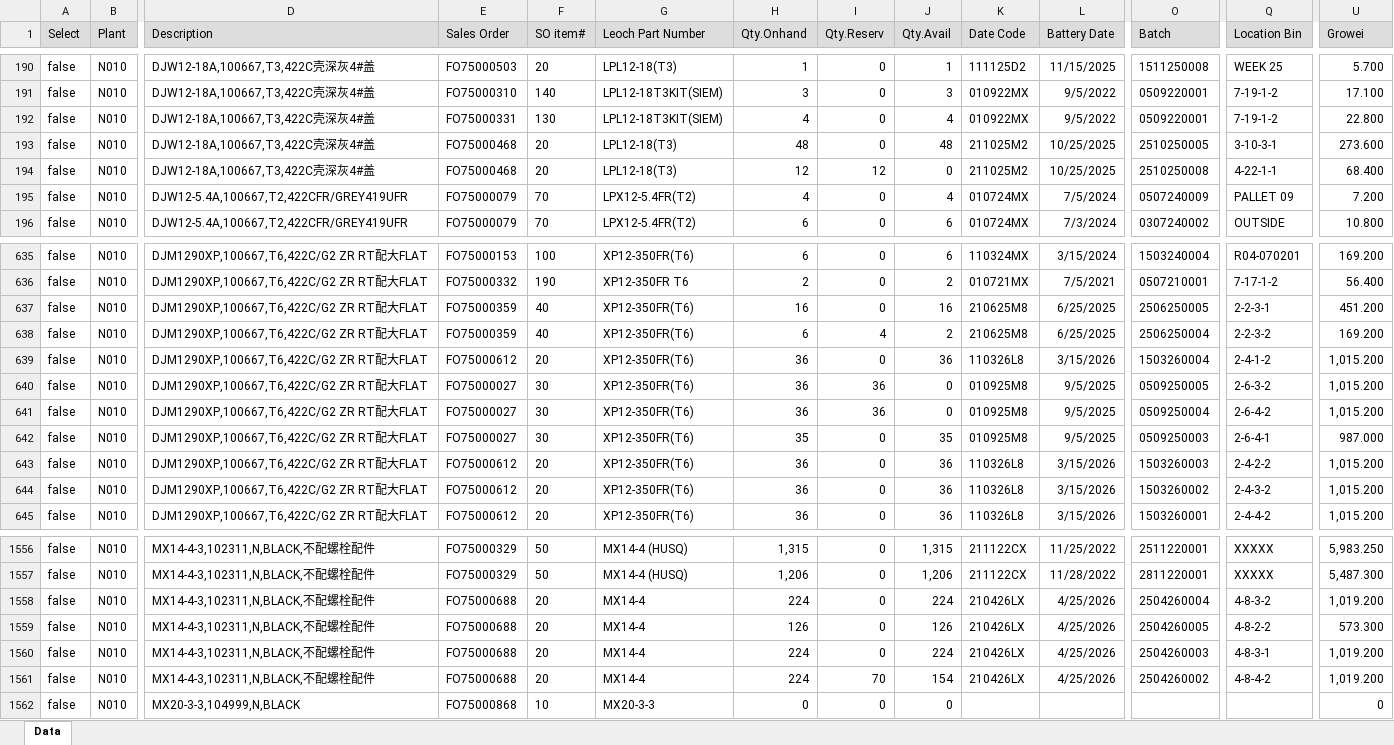
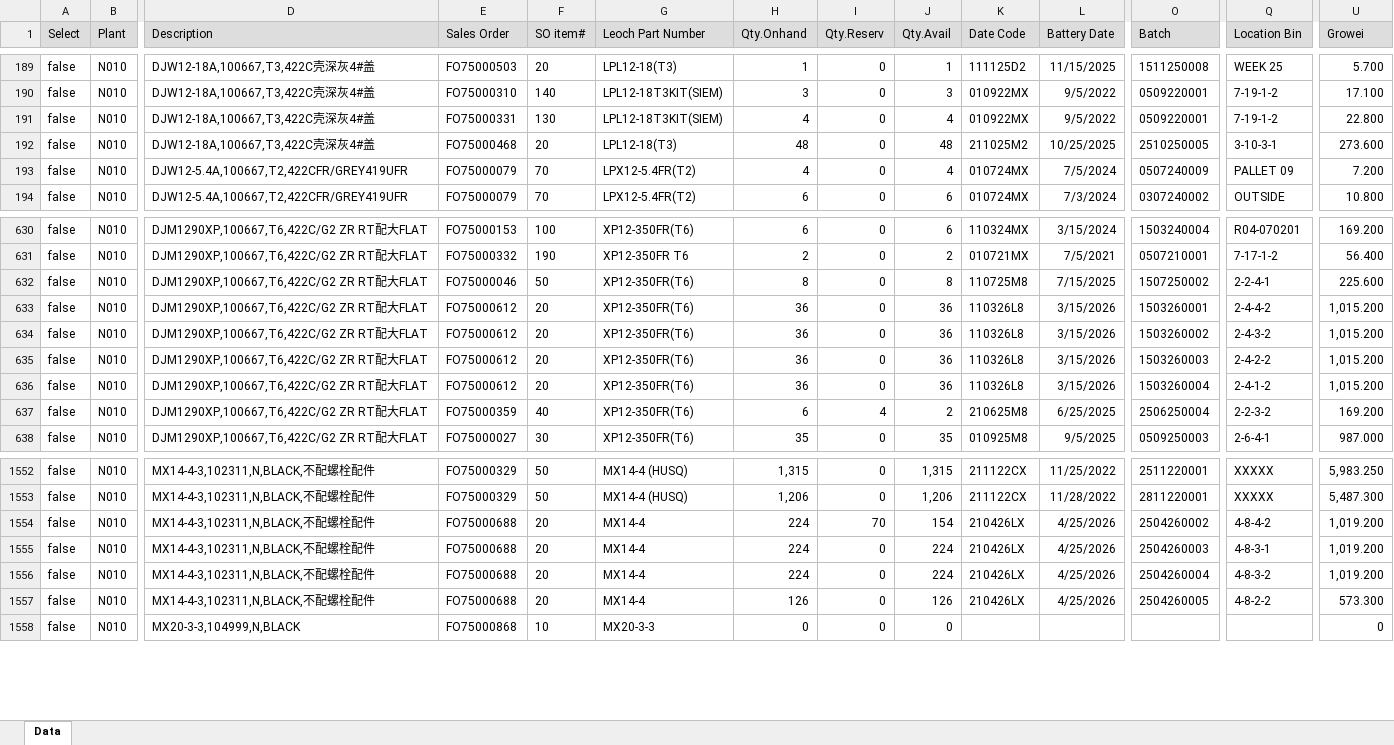
Before and after one commit to LeochBattery/Leoch-Inventory, an Excel workbook: N010.xlsx, sheet Data, drawn as a sheet; only a part is shown, gaps mark what is left out; values as stored, in another font and other column widths than the file's, no borders; removed rows and columns are numbered as before the commit, all else as after; rows hold the shown columns only; the diff covers the shown part only; the diff names each change by its address in the sheet, - before the commit and + after, or states it on an @@ line.

Commit message:
Add files via upload

```diff
--- a/N010.xlsx (sheet Data)
+++ b/N010.xlsx (sheet Data)
-row 194: false | N010 | DJW12-18A,100667,T3,422C壳深灰4#盖 | FO75000468 | 20 | LPL12-18(T3) | 12 | 12 | 0 | 211025M2 | 10/25/2025 | 2510250008 | 4-22-1-1 | 68.400
-E632 (Sales Order): FO75000359
+E632 (Sales Order): FO75000046
-F632 (SO item#): 40
+F632 (SO item#): 50
-H632 (Qty.Onhand): 16
+H632 (Qty.Onhand): 8
-J632 (Qty.Avail): 16
+J632 (Qty.Avail): 8
-K632 (Date Code): 210625M8
+K632 (Date Code): 110725M8
-L632 (Battery Date): 6/25/2025
+L632 (Battery Date): 7/15/2025
-O632 (Batch): 2506250005
+O632 (Batch): 1507250002
-Q632 (Location Bin): 2-2-3-1
+Q632 (Location Bin): 2-2-4-1
-U632 (Growei): 451.200
+U632 (Growei): 225.600
-row 638: false | N010 | DJM1290XP,100667,T6,422C/G2 ZR RT配大FLAT | FO75000359 | 40 | XP12-350FR(T6) | 6 | 4 | 2 | 210625M8 | 6/25/2025 | 2506250004 | 2-2-3-2 | 169.200
@@ row 645 moved to row 633: false @@
@@ row 644 moved to row 634: false @@
@@ row 643 moved to row 635: false @@
-E637 (Sales Order): FO75000027
+E637 (Sales Order): FO75000359
-F637 (SO item#): 30
+F637 (SO item#): 40
-H637 (Qty.Onhand): 36
+H637 (Qty.Onhand): 6
-I637 (Qty.Reserv): 36
+I637 (Qty.Reserv): 4
-J637 (Qty.Avail): 0
+J637 (Qty.Avail): 2
-K637 (Date Code): 010925M8
+K637 (Date Code): 210625M8
-L637 (Battery Date): 9/5/2025
+L637 (Battery Date): 6/25/2025
-O637 (Batch): 0509250005
+O637 (Batch): 2506250004
-Q637 (Location Bin): 2-6-3-2
+Q637 (Location Bin): 2-2-3-2
-U637 (Growei): 1,015.200
+U637 (Growei): 169.200
-row 641: false | N010 | DJM1290XP,100667,T6,422C/G2 ZR RT配大FLAT | FO75000027 | 30 | XP12-350FR(T6) | 36 | 36 | 0 | 010925M8 | 9/5/2025 | 0509250004 | 2-6-4-2 | 1,015.200
@@ row 1561 moved to row 1554: false @@
@@ row 1560 moved to row 1555: false @@
```
Also changed, not shown: 17 added rows, 15 removed rows, 672 moved rows and 132 edited cells elsewhere in this sheet.
